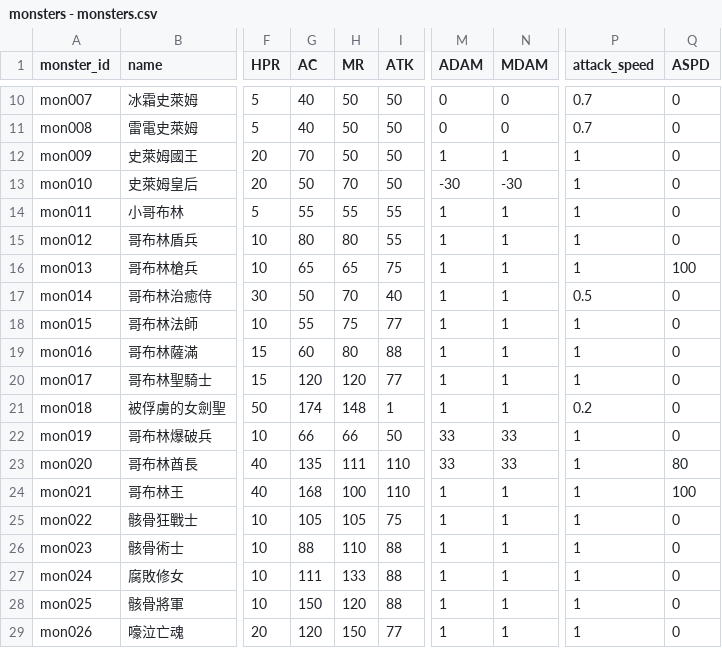
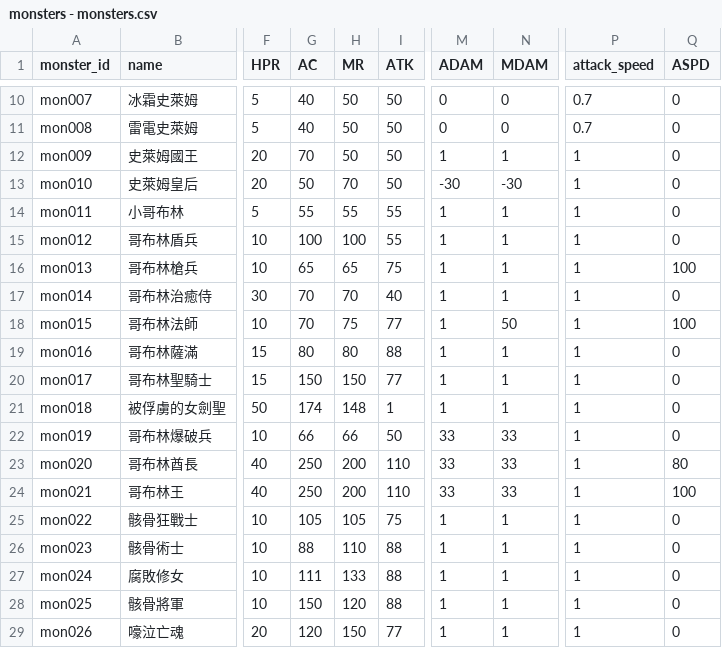
Before and after one commit to longagoseason/Dream-Crafter, a CSV file: source/monsters - monsters.csv, drawn as a sheet; only a part is shown, gaps mark what is left out; the diff names each change by its address in the sheet, - before the commit and + after, or states it on an @@ line.

```diff
--- a/source/monsters - monsters.csv
+++ b/source/monsters - monsters.csv
-G15 (AC): 80
+G15 (AC): 100
-H15 (MR): 80
+H15 (MR): 100
-G17 (AC): 50
+G17 (AC): 70
-P17 (attack_speed): 0.5
+P17 (attack_speed): 1
-G18 (AC): 55
+G18 (AC): 70
-N18 (MDAM): 1
+N18 (MDAM): 50
-Q18 (ASPD): 0
+Q18 (ASPD): 100
-G19 (AC): 60
+G19 (AC): 80
-G20 (AC): 120
+G20 (AC): 150
-H20 (MR): 120
+H20 (MR): 150
-P21 (attack_speed): 0.2
+P21 (attack_speed): 1
-G23 (AC): 135
+G23 (AC): 250
-H23 (MR): 111
+H23 (MR): 200
-G24 (AC): 168
+G24 (AC): 250
-H24 (MR): 100
+H24 (MR): 200
-M24 (ADAM): 1
+M24 (ADAM): 33
-N24 (MDAM): 1
+N24 (MDAM): 33
```
Also changed, not shown: source/PatchNote - PatchNote.csv, source/monster_skill_setting - monster_skill_setting.csv.
